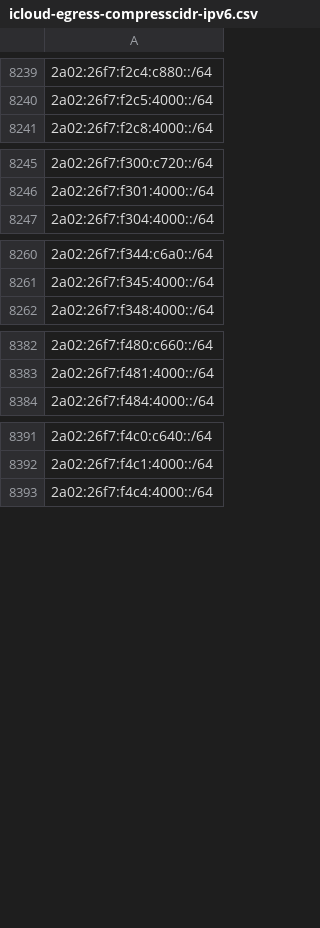
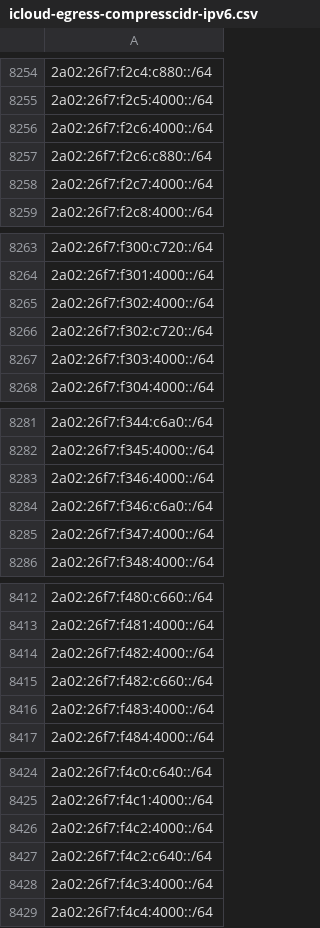
Before and after one commit to verdann/cti-lookups, a CSV file: data/icloud-proxy/icloud-egress-compresscidr-ipv6.csv, drawn as a sheet; only a part is shown, gaps mark what is left out; the diff covers the shown part only; the diff names each change by its address in the sheet, - before the commit and + after, or states it on an @@ line.

```diff
--- a/data/icloud-proxy/icloud-egress-compresscidr-ipv6.csv
+++ b/data/icloud-proxy/icloud-egress-compresscidr-ipv6.csv
+row 8256: 2a02:26f7:f2c6:4000::/64
+row 8257: 2a02:26f7:f2c6:c880::/64
+row 8258: 2a02:26f7:f2c7:4000::/64
+row 8265: 2a02:26f7:f302:4000::/64
+row 8266: 2a02:26f7:f302:c720::/64
+row 8267: 2a02:26f7:f303:4000::/64
+row 8283: 2a02:26f7:f346:4000::/64
+row 8284: 2a02:26f7:f346:c6a0::/64
+row 8285: 2a02:26f7:f347:4000::/64
+row 8414: 2a02:26f7:f482:4000::/64
+row 8415: 2a02:26f7:f482:c660::/64
+row 8416: 2a02:26f7:f483:4000::/64
+row 8426: 2a02:26f7:f4c2:4000::/64
+row 8427: 2a02:26f7:f4c2:c640::/64
+row 8428: 2a02:26f7:f4c3:4000::/64
```
Also changed, not shown: 42 added rows elsewhere in this file, data/icloud-proxy/icloud-egress-compresscidr-ipv4.csv, data/threatfox-iocs/threatfox-urls.csv, 6 other files.
